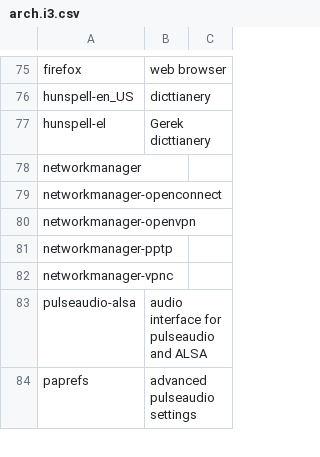
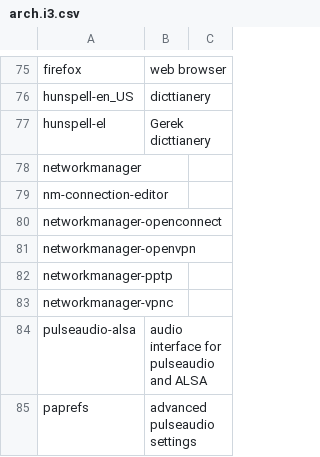
Before and after one commit to ispanos/anergos, a CSV file: programs/arch.i3.csv, drawn as a sheet; only a part is shown, gaps mark what is left out.

```diff
--- a/programs/arch.i3.csv
+++ b/programs/arch.i3.csv
@@ -78,2 +78,3 @@ hunspell-el,Gerek dicttianery,
 networkmanager,,
+nm-connection-editor,,
 networkmanager-openconnect,,
```
Also changed, not shown: 4 other files.
